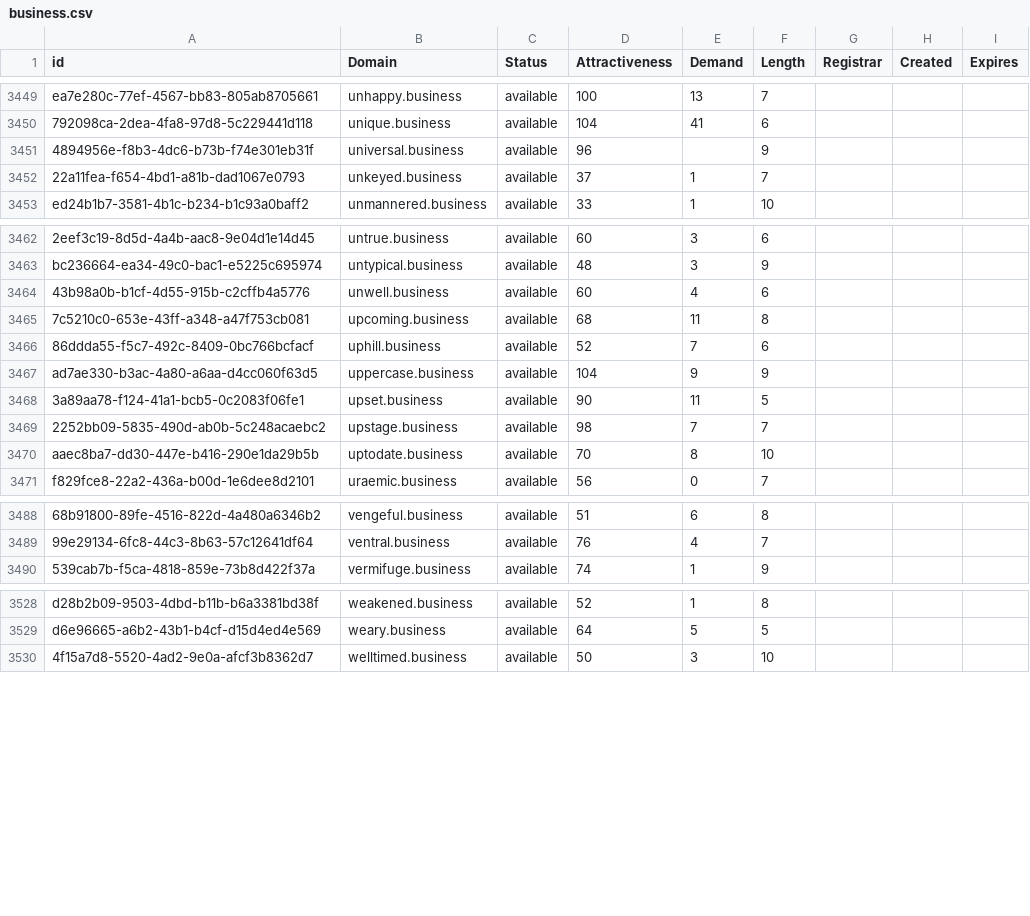
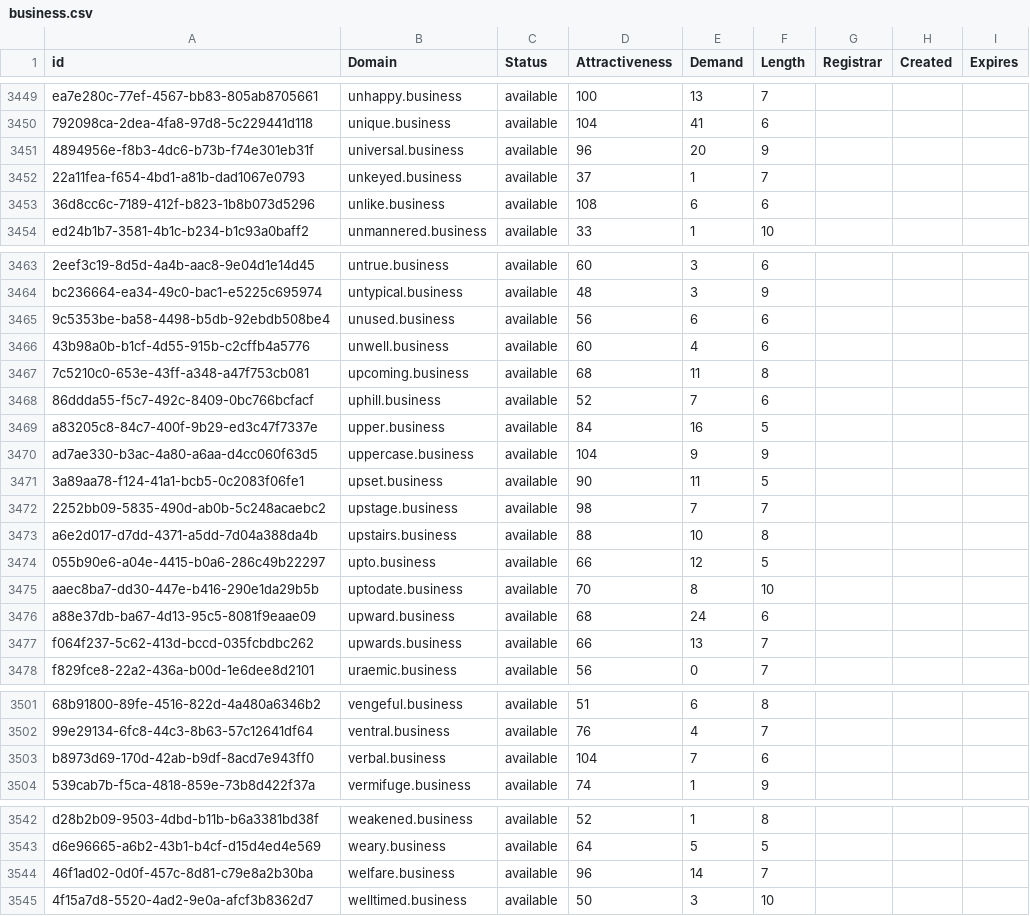
Before and after one commit to UniqueDomains/business-oneword-domains, a CSV file: business.csv, drawn as a sheet; only a part is shown, gaps mark what is left out; the diff covers the shown part only; the diff names each change by its address in the sheet, - before the commit and + after, or states it on an @@ line.

Commit message:
Domains update

```diff
--- a/business.csv
+++ b/business.csv
-E3451 (Demand): (empty)
+E3451 (Demand): 20
+row 3453: 36d8cc6c-7189-412f-b823-1b8b073d5296 | unlike.business | available | 108 | 6 | 6
+row 3465: 9c5353be-ba58-4498-b5db-92ebdb508be4 | unused.business | available | 56 | 6 | 6
+row 3469: a83205c8-84c7-400f-9b29-ed3c47f7337e | upper.business | available | 84 | 16 | 5
+row 3473: a6e2d017-d7dd-4371-a5dd-7d04a388da4b | upstairs.business | available | 88 | 10 | 8
+row 3474: 055b90e6-a04e-4415-b0a6-286c49b22297 | upto.business | available | 66 | 12 | 5
+row 3476: a88e37db-ba67-4d13-95c5-8081f9eaae09 | upward.business | available | 68 | 24 | 6
+row 3477: f064f237-5c62-413d-bccd-035fcbdbc262 | upwards.business | available | 66 | 13 | 7
+row 3503: b8973d69-170d-42ab-b9df-8acd7e943ff0 | verbal.business | available | 104 | 7 | 6
+row 3544: 46f1ad02-0d0f-457c-8d81-c79e8a2b30ba | welfare.business | available | 96 | 14 | 7
```
Also changed, not shown: 6 added rows and 8 edited cells elsewhere in this file, 2 other files.
